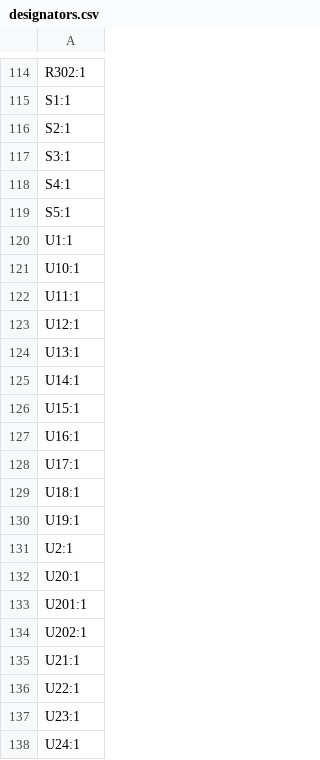
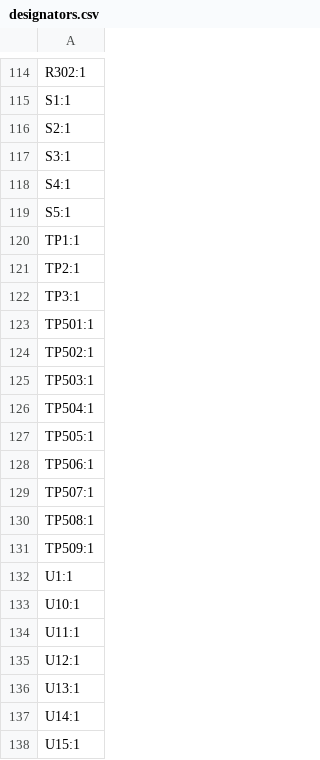
Before and after one commit to ZoharGalili/65HE_PCB, a CSV file: production/designators.csv, drawn as a sheet; only a part is shown, gaps mark what is left out; the shorter side is filled out with more unchanged rows.

```diff
--- a/production/designators.csv
+++ b/production/designators.csv
@@ -119,2 +119,14 @@ S4:1
 S5:1
+TP1:1
+TP2:1
+TP3:1
+TP501:1
+TP502:1
+TP503:1
+TP504:1
+TP505:1
+TP506:1
+TP507:1
+TP508:1
+TP509:1
 U1:1
```
Also changed, not shown: 19 other files.
